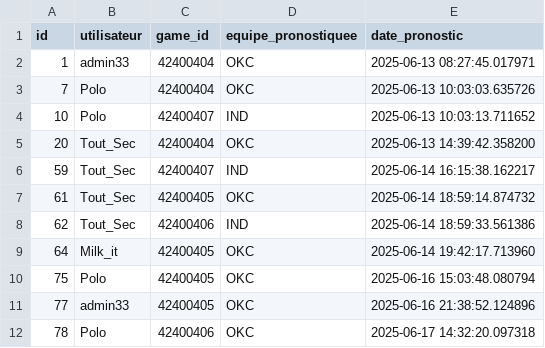
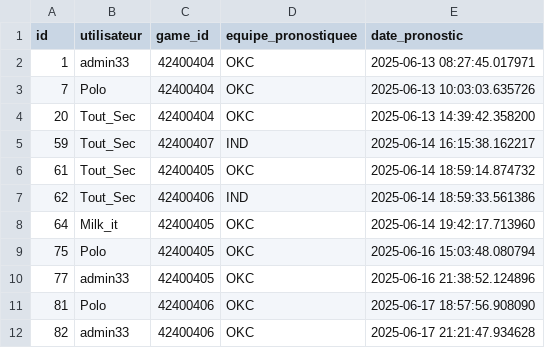
Before and after one commit to jpvt-data/nba-project, a CSV file: data/export/pronostics_2025-06-17.csv, drawn as a sheet.

```diff
--- a/data/export/pronostics_2025-06-17.csv
+++ b/data/export/pronostics_2025-06-17.csv
@@ -3,3 +3,2 @@ id,utilisateur,game_id,equipe_pronostiquee,date_pronostic
 7,Polo,42400404,OKC,2025-06-13 10:03:03.635726
-10,Polo,42400407,IND,2025-06-13 10:03:13.711652
 20,Tout_Sec,42400404,OKC,2025-06-13 14:39:42.358200
@@ -11,2 +10,3 @@ id,utilisateur,game_id,equipe_pronostiquee,date_pronostic
 77,admin33,42400405,OKC,2025-06-16 21:38:52.124896
-78,Polo,42400406,OKC,2025-06-17 14:32:20.097318
+81,Polo,42400406,OKC,2025-06-17 18:57:56.908090
+82,admin33,42400406,OKC,2025-06-17 21:21:47.934628
```
Also changed, not shown: data/processed/matchs.csv, 37 other files.
